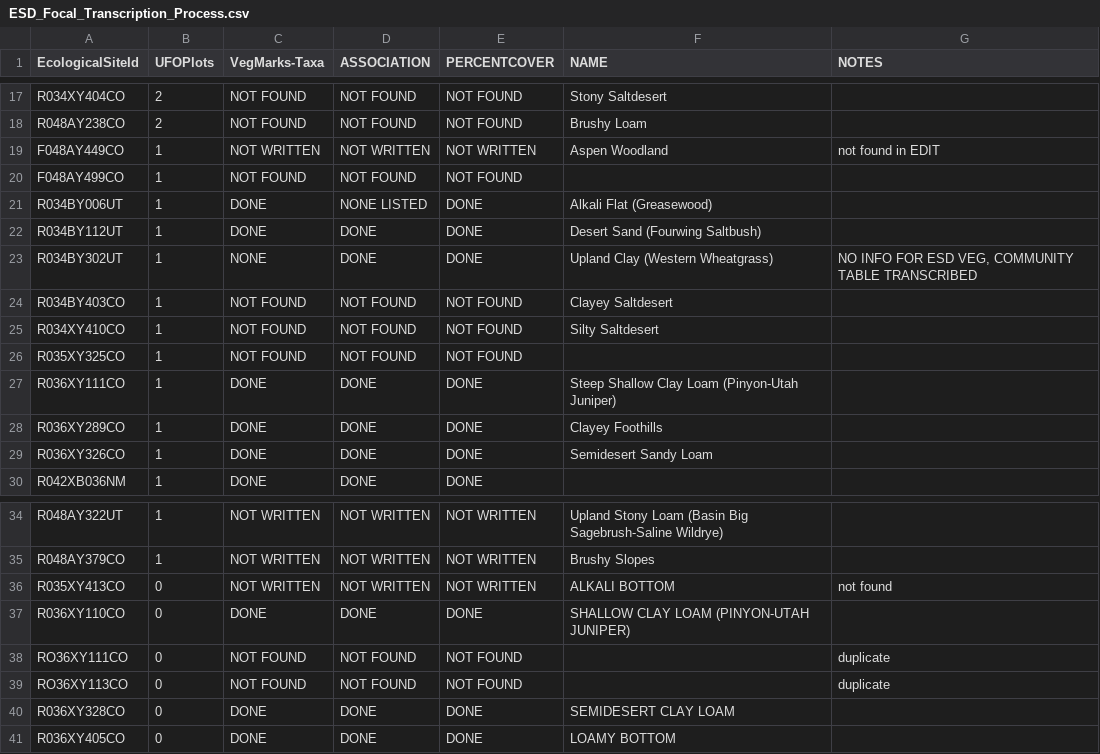
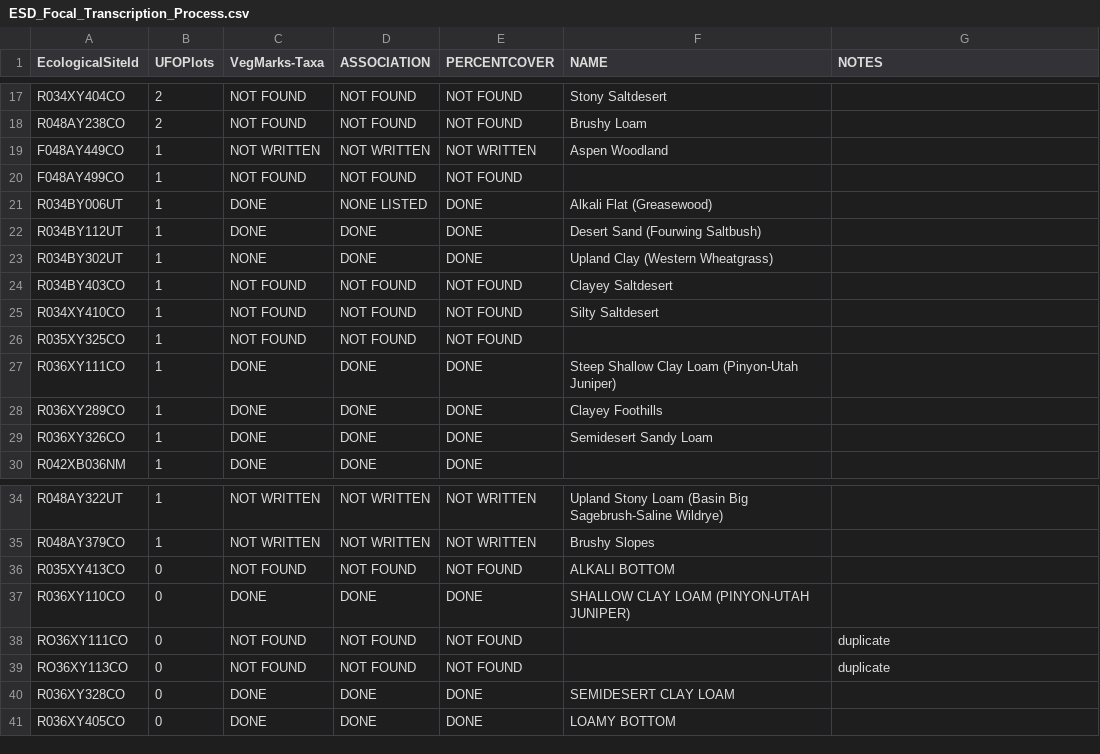
Before and after one commit to sagesteppe/UFO_ESD_completion, a CSV file: data/raw/ESD_Focal_Transcription_Process.csv, drawn as a sheet; only a part is shown, gaps mark what is left out.

```diff
--- a/data/raw/ESD_Focal_Transcription_Process.csv
+++ b/data/raw/ESD_Focal_Transcription_Process.csv
@@ -18,3 +18,3 @@ R034XY404CO,2,NOT FOUND,NOT FOUND,NOT FOUND,Stony Saltdesert ,
 R048AY238CO,2,NOT FOUND,NOT FOUND,NOT FOUND,Brushy Loam,
-F048AY449CO,1,NOT WRITTEN,NOT WRITTEN,NOT WRITTEN,Aspen Woodland ,not found in EDIT
+F048AY449CO,1,NOT WRITTEN,NOT WRITTEN,NOT WRITTEN,Aspen Woodland ,
 F048AY499CO,1,NOT FOUND,NOT FOUND,NOT FOUND,,
@@ -22,3 +22,3 @@ R034BY006UT,1,DONE,NONE LISTED,DONE,Alkali Flat (Greasewood),
 R034BY112UT,1,DONE,DONE,DONE,Desert Sand (Fourwing Saltbush),
-R034BY302UT,1,NONE,DONE,DONE,Upland Clay (Western Wheatgrass),"NO INFO FOR ESD VEG, COMMUNITY TABLE TRANSCRIBED"
+R034BY302UT,1,NONE,DONE,DONE,Upland Clay (Western Wheatgrass),
 R034BY403CO,1,NOT FOUND,NOT FOUND,NOT FOUND,Clayey Saltdesert,
@@ -35,3 +35,3 @@ R048AY322UT,1,NOT WRITTEN,NOT WRITTEN,NOT WRITTEN,Upland Stony Loam (Basin Big S
 R048AY379CO,1,NOT WRITTEN,NOT WRITTEN,NOT WRITTEN,Brushy Slopes ,
-R035XY413CO,0,NOT WRITTEN ,NOT WRITTEN ,NOT WRITTEN ,ALKALI BOTTOM,not found
+R035XY413CO,0,NOT FOUND,NOT FOUND,NOT FOUND,ALKALI BOTTOM,
 R036XY110CO,0,DONE,DONE,DONE,SHALLOW CLAY LOAM (PINYON-UTAH JUNIPER),
```
Also changed, not shown: 2 other files.
